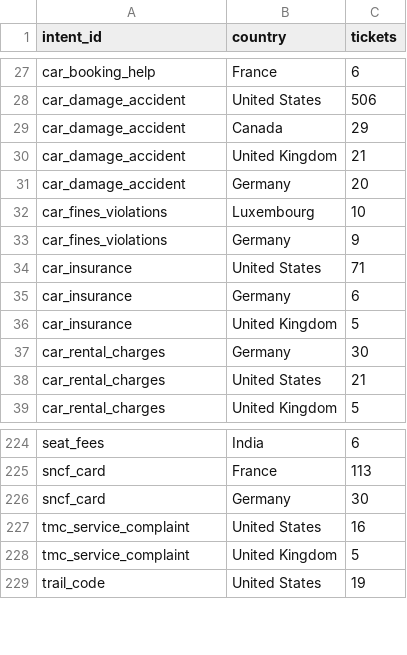
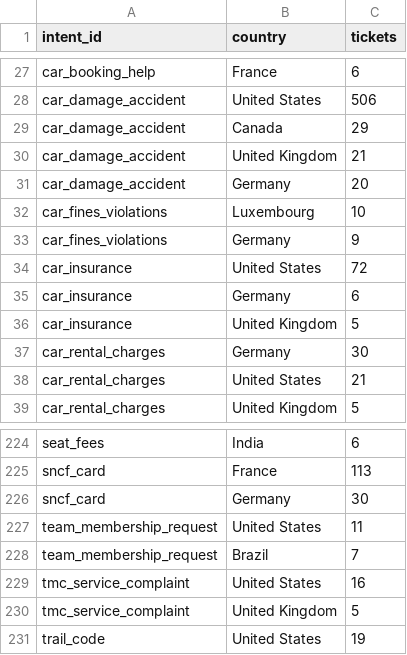
Before and after one commit to nappernick/skywalker-cqr, a CSV file: travel-demand/reports/06_intent_by_country.csv, drawn as a sheet; only a part is shown, gaps mark what is left out.

```diff
--- a/travel-demand/reports/06_intent_by_country.csv
+++ b/travel-demand/reports/06_intent_by_country.csv
@@ -33,3 +33,3 @@ car_fines_violations,Luxembourg,10
 car_fines_violations,Germany,9
-car_insurance,United States,71
+car_insurance,United States,72
 car_insurance,Germany,6
@@ -226,2 +226,4 @@ sncf_card,France,113
 sncf_card,Germany,30
+team_membership_request,United States,11
+team_membership_request,Brazil,7
 tmc_service_complaint,United States,16
```
Also changed, not shown: travel-demand/config/intents.csv, travel-demand/config/text_rules.tsv, 27 other files.
